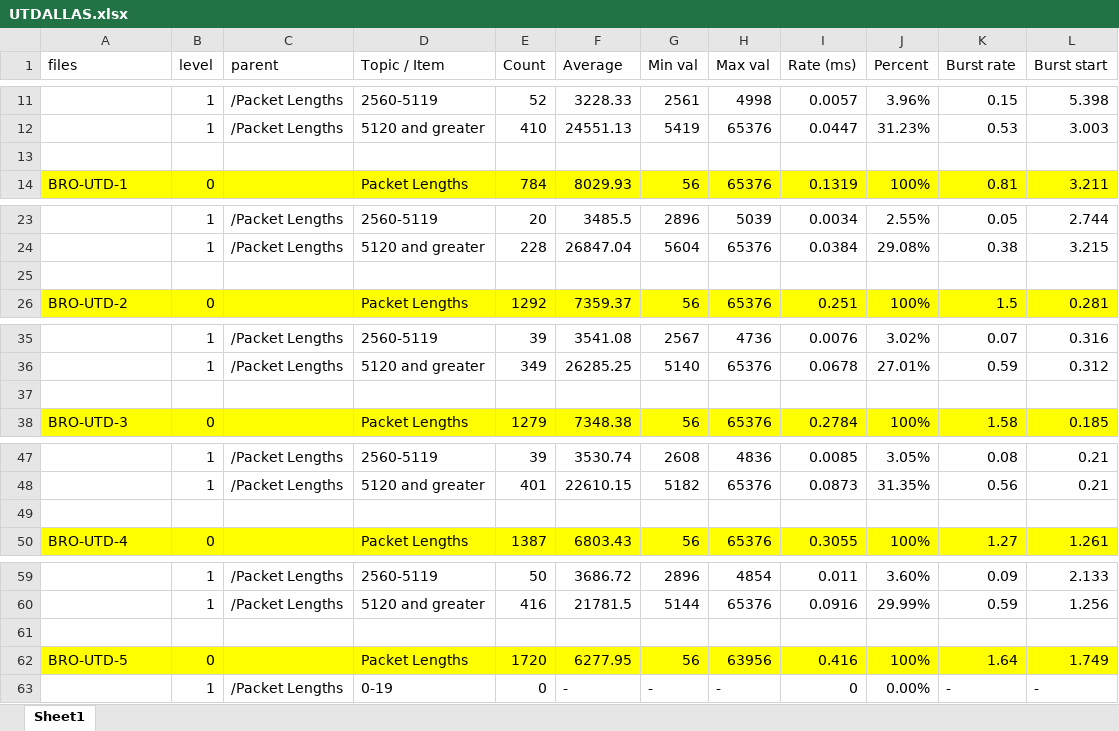
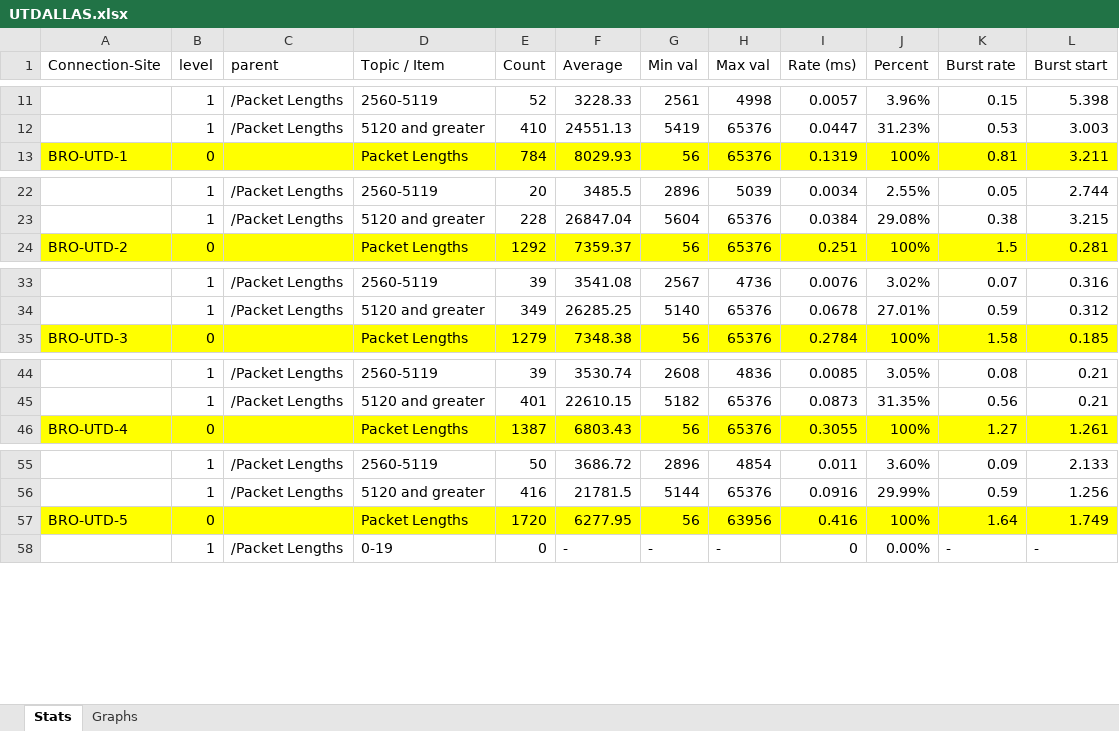
Before and after one commit to markadivalerio/security_lab5, an Excel workbook: part2/all_stats/UTDALLAS.xlsx, sheet Stats, drawn as a sheet; only a part is shown, gaps mark what is left out; values as stored, in another font and other column widths than the file's, no borders; the diff covers the shown part only; the diff names each change by its address in the sheet, - before the commit and + after, or states it on an @@ line.

```diff
--- a/part2/all_stats/UTDALLAS.xlsx (sheet Stats)
+++ b/part2/all_stats/UTDALLAS.xlsx (sheet Stats)
-sheet tab: Sheet1
+sheet tab: Stats
+sheet tab: Graphs
-A1: files
+A1: Connection-Site
-row 13: (empty)
-row 25: (empty)
-row 37: (empty)
-row 49: (empty)
-row 61: (empty)
```
Also changed, not shown: 24 removed rows elsewhere in this sheet, charts or pictures, part2/all_stats/ASU.xlsx, part2/all_stats/berkeley_analysis.xlsx, 6 other files.
